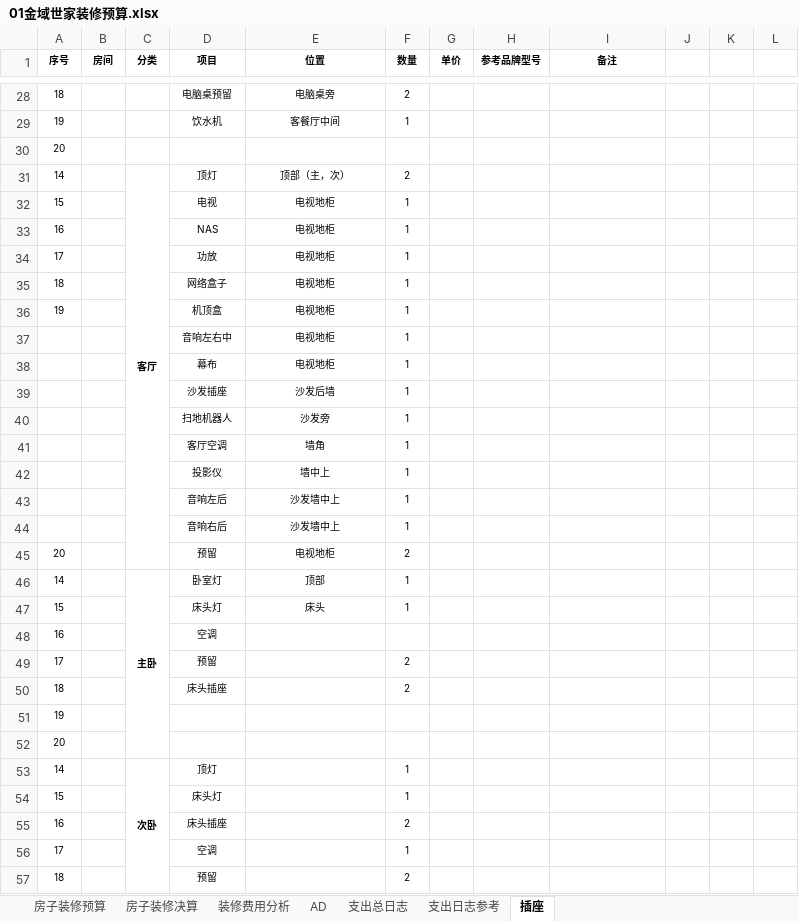
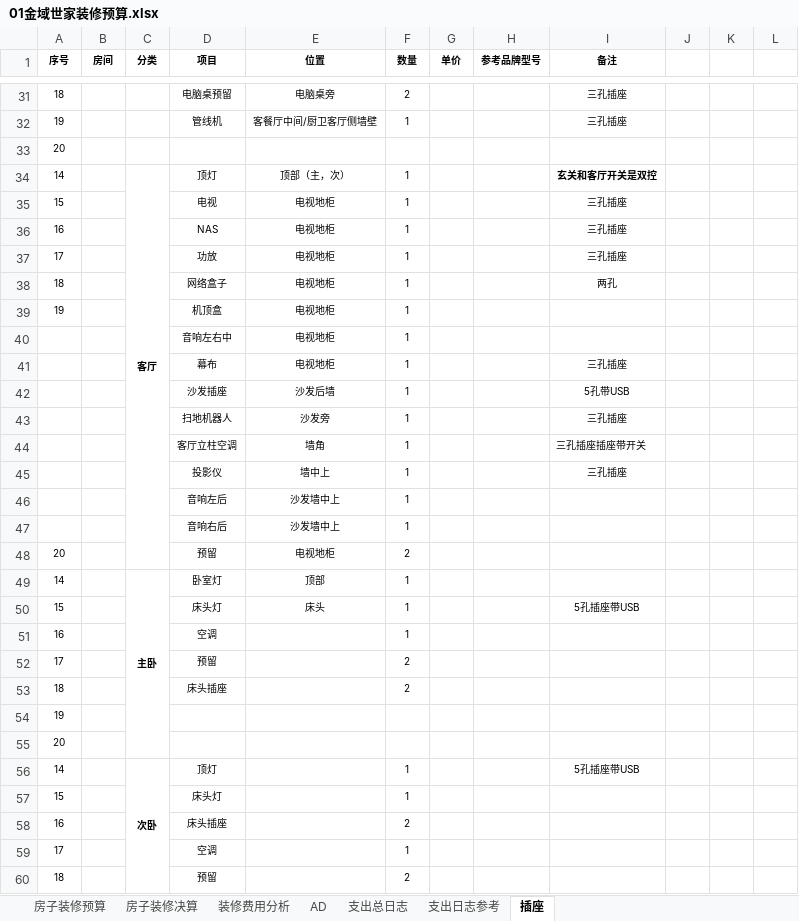
Before and after one commit to bluemaplelu/HomeDesign, an Excel workbook: Buget/01金域世家装修预算.xlsx, sheet 插座, drawn as a sheet; only a part is shown, gaps mark what is left out; values as stored, in another font and other column widths than the file's, no borders; addresses are those after the commit; the diff covers the shown part only; the diff names each change by its address in the sheet, - before the commit and + after, or states it on an @@ line.

```diff
--- a/Buget/01金域世家装修预算.xlsx (sheet 插座)
+++ b/Buget/01金域世家装修预算.xlsx (sheet 插座)
-I31:I32 (备注): (empty)
+I31:I32 (备注): 三孔插座
-D32 (项目): 饮水机
+D32 (项目): 管线机
-E32 (位置): 客餐厅中间
+E32 (位置): 客餐厅中间/厨卫客厅侧墙壁
-F34 (数量): 2
+F34 (数量): 1
-I34 (备注): (empty)
+I34 (备注): 玄关和客厅开关是双控
-I35:I37 (备注): (empty)
+I35:I37 (备注): 三孔插座
-I38 (备注): (empty)
+I38 (备注): 两孔
-I41 (备注): (empty)
+I41 (备注): 三孔插座
-I42 (备注): (empty)
+I42 (备注): 5孔带USB
-I43 (备注): (empty)
+I43 (备注): 三孔插座
-D44 (项目): 客厅空调
+D44 (项目): 客厅立柱空调
-I44 (备注): (empty)
+I44 (备注): 三孔插座插座带开关
-I45 (备注): (empty)
+I45 (备注): 三孔插座
-I50 (备注): (empty)
+I50 (备注): 5孔插座带USB
-F51 (数量): (empty)
+F51 (数量): 1
-I56 (备注): (empty)
+I56 (备注): 5孔插座带USB
```
Also changed, not shown: 3 added rows and 19 edited cells elsewhere in this sheet, sheet 支出总日志, sheet 房子装修预算, formulas that keep their value, charts or pictures, 13 other files.
